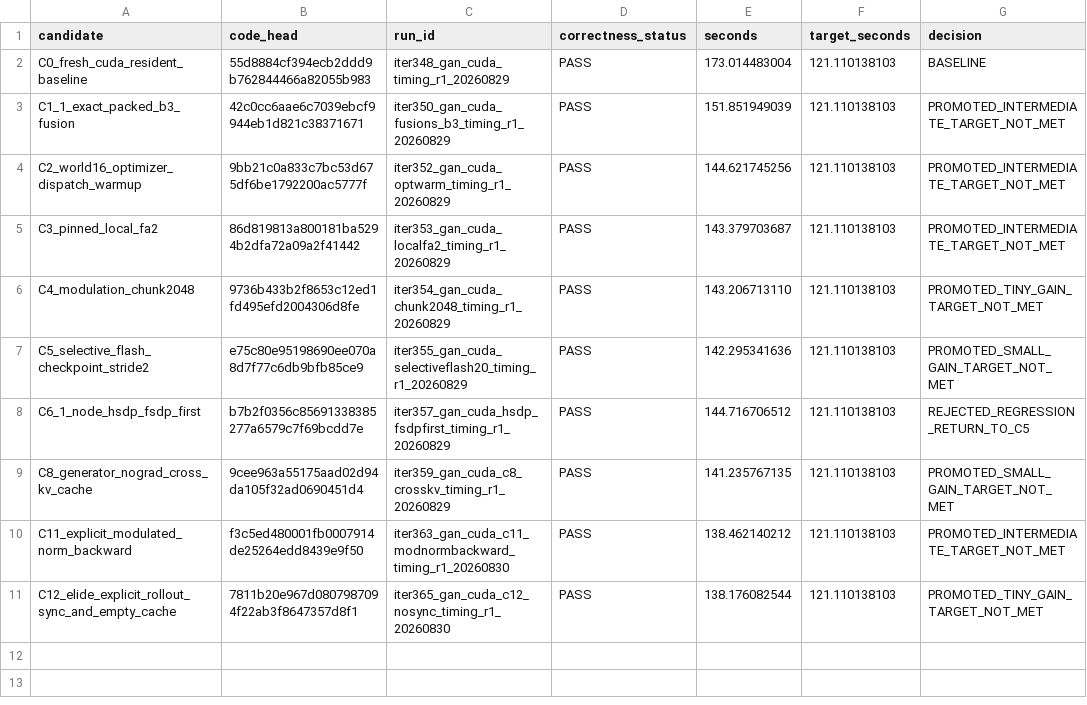
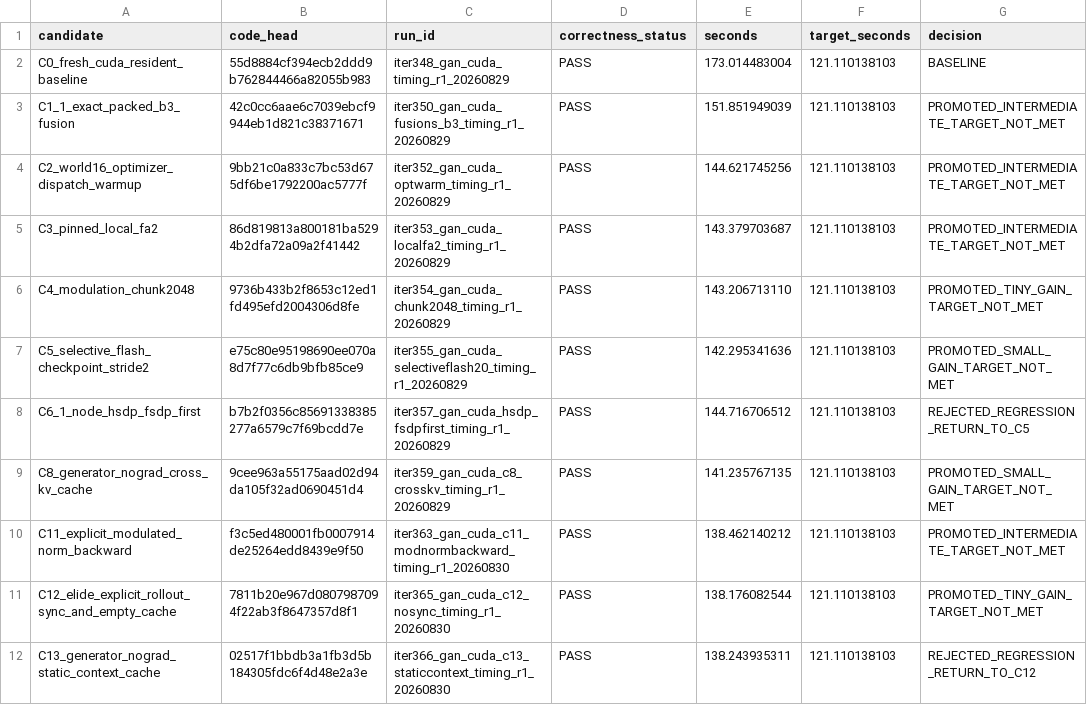
Before and after one commit to sliortega295-ops/DMD-System, a CSV file: docs/experiments/gan_cuda_baseline_opt_20260829/benchmark.csv, drawn as a sheet; the diff names each change by its address in the sheet, - before the commit and + after, or states it on an @@ line.

Commit message:
Record C13 static-context result

```diff
--- a/docs/experiments/gan_cuda_baseline_opt_20260829/benchmark.csv
+++ b/docs/experiments/gan_cuda_baseline_opt_20260829/benchmark.csv
+row 12: C13_generator_nograd_static_context_cache | 02517f1bbdb3a1fb3d5b184305fdc6f4d48e2a3e | iter366_gan_cuda_c13_staticcontext_timing_r1_20260830 | PASS | 138.243935311 | 121.110138103 | REJECTED_REGRESSION_RETURN_TO_C12
```
Also changed, not shown: 5 other files.
